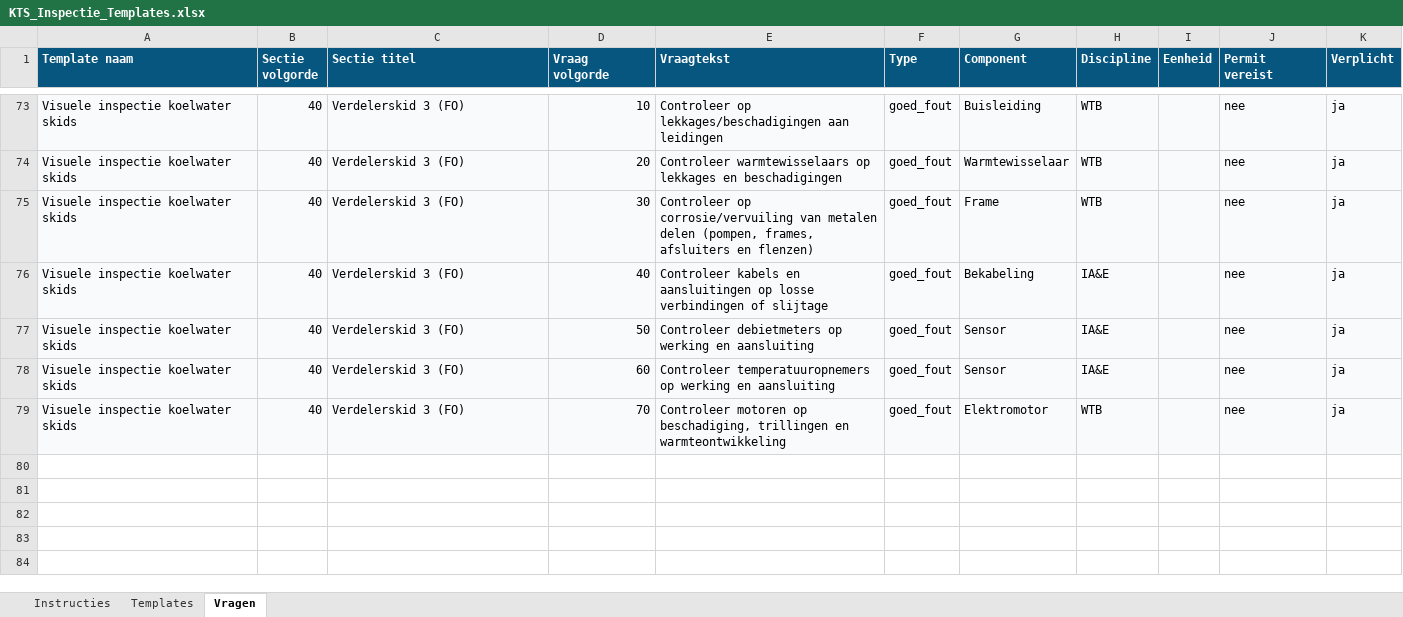
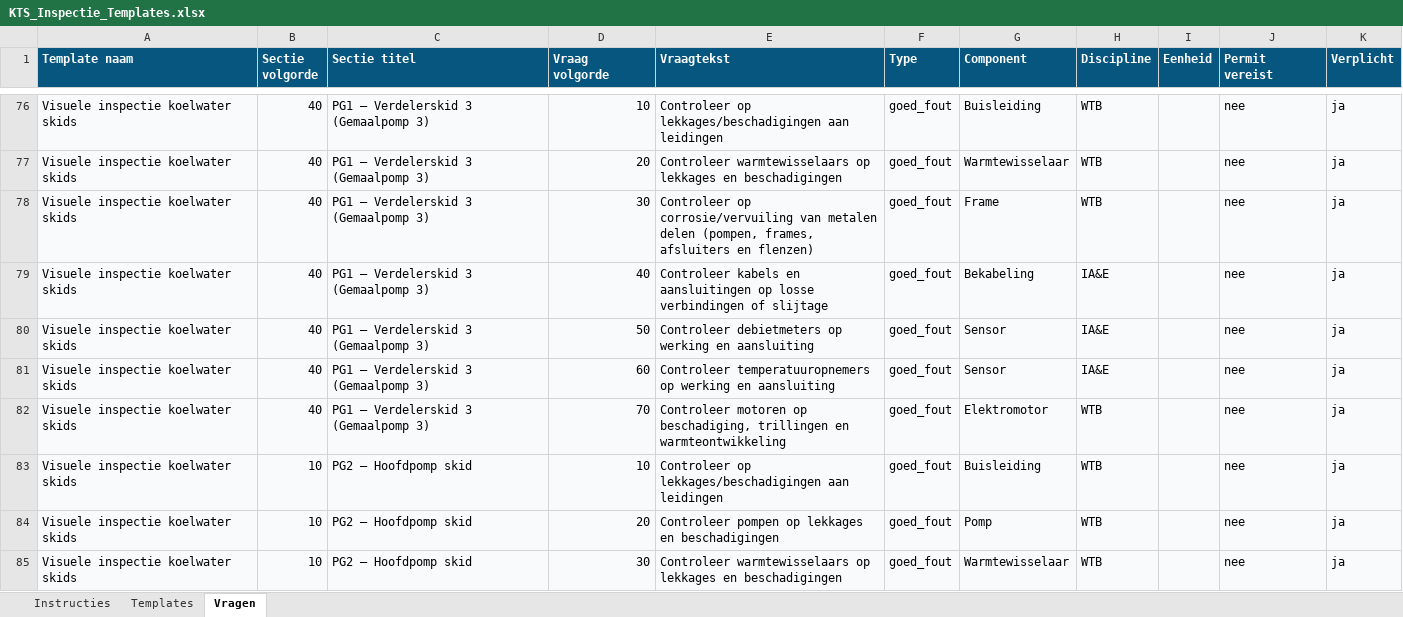
Before and after one commit to Kuijpers-TS/kts-uren-app, an Excel workbook: docs/KTS_Inspectie_Templates.xlsx, sheet Vragen, drawn as a sheet; only a part is shown, gaps mark what is left out; values as stored, in another font and other column widths than the file's, no borders; addresses are those after the commit; the diff covers the shown part only; the diff names each change by its address in the sheet, - before the commit and + after, or states it on an @@ line.

```diff
--- a/docs/KTS_Inspectie_Templates.xlsx (sheet Vragen)
+++ b/docs/KTS_Inspectie_Templates.xlsx (sheet Vragen)
-C76:C82 (Sectie titel): Verdelerskid 3 (FO)
+C76:C82 (Sectie titel): PG1 — Verdelerskid 3 (Gemaalpomp 3)
+row 83: Visuele inspectie koelwater skids | 10 | PG2 — Hoofdpomp skid | 10 | Controleer op lekkages/beschadigingen aan leidingen | goed_fout | Buisleiding | WTB |  | nee | ja
+row 84: Visuele inspectie koelwater skids | 10 | PG2 — Hoofdpomp skid | 20 | Controleer pompen op lekkages en beschadigingen | goed_fout | Pomp | WTB |  | nee | ja
+row 85: Visuele inspectie koelwater skids | 10 | PG2 — Hoofdpomp skid | 30 | Controleer warmtewisselaars op lekkages en beschadigingen | goed_fout | Warmtewisselaar | WTB |  | nee | ja
```
Also changed, not shown: 31 added rows and 27 edited cells elsewhere in this sheet, 2 other files.
